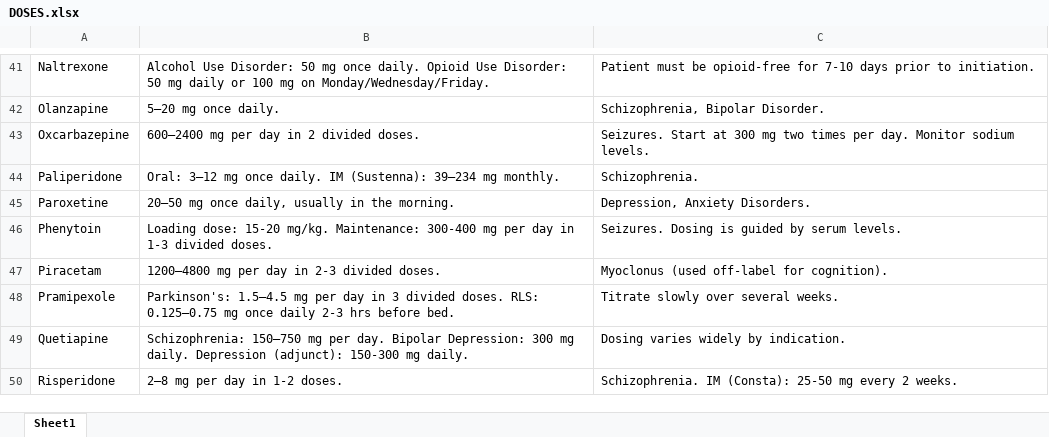
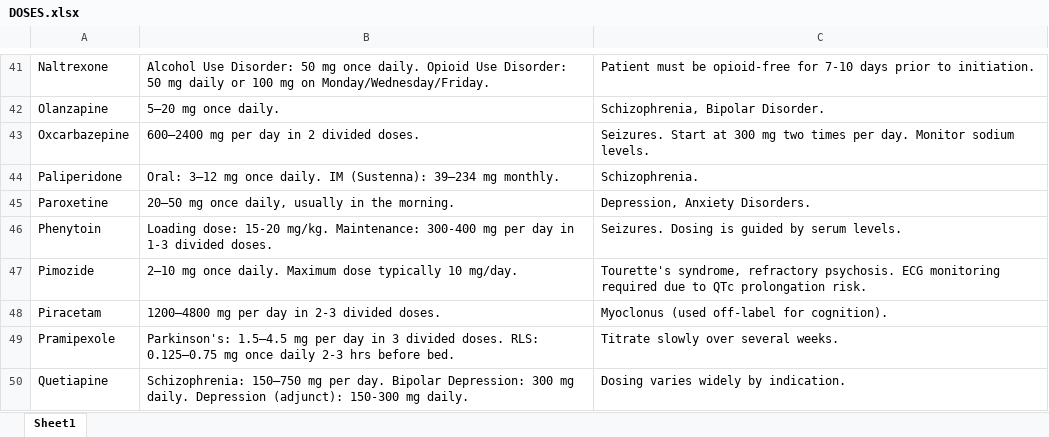
Before and after one commit to mahmoud120182/Formulary, an Excel workbook: DOSES.xlsx, sheet Sheet1, drawn as a sheet; only a part is shown, gaps mark what is left out; the shorter side is filled out with more unchanged rows; values as stored, in another font and other column widths than the file's, no borders; the diff names each change by its address in the sheet, - before the commit and + after, or states it on an @@ line.

```diff
--- a/DOSES.xlsx (sheet Sheet1)
+++ b/DOSES.xlsx (sheet Sheet1)
+row 47: Pimozide | 2–10 mg once daily. Maximum dose typically 10 mg/day. | Tourette's syndrome, refractory psychosis. ECG monitoring required due to QTc prolongation risk.
```
Also changed, not shown: DATA.xlsx, 1 other file.
